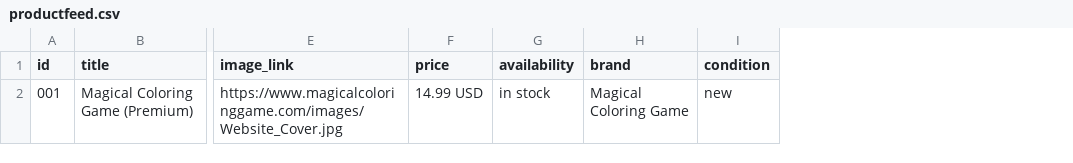
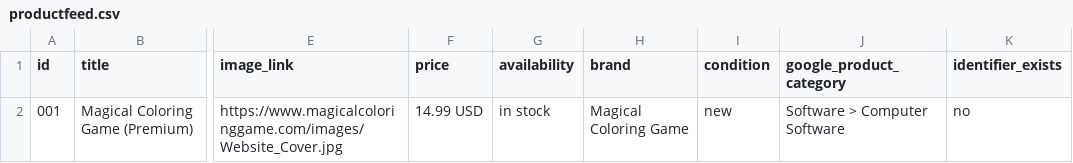
Before and after one commit to Aytensoy/Labours-Colorful-Canvas, a CSV file: productfeed.csv, drawn as a sheet; only a part is shown, gaps mark what is left out; the diff names each change by its address in the sheet, - before the commit and + after, or states it on an @@ line.

Commit message:
fix: Enhance product feed for Google compliance
Add `google_product_category` and `identifier_exists` attributes to `productfeed.csv` to better align with Google Merchant Center's best practices for digital goods.

```diff
--- a/productfeed.csv
+++ b/productfeed.csv
+column J (google_product_category), row 2: Software > Computer Software
+column K (identifier_exists), row 2: no
```
